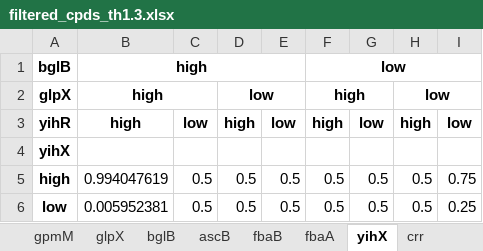
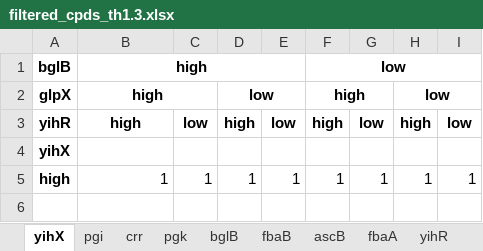
Before and after one commit to SanchanY/bn, an Excel workbook: work/filtered_cpds_th1.3.xlsx, sheet yihX, drawn as a sheet; values as stored, in another font and other column widths than the file's, no borders; the diff names each change by its address in the sheet, - before the commit and + after, or states it on an @@ line.

```diff
--- a/work/filtered_cpds_th1.3.xlsx (sheet yihX)
+++ b/work/filtered_cpds_th1.3.xlsx (sheet yihX)
@@ sheet tab order changed: yihX | pgi | crr | pgk | bglB | fbaB | ascB | fbaA | yihR @@
-B5: 0.994047619
+B5: 1
-C5: 0.5
+C5: 1
-D5: 0.5
+D5: 1
-E5: 0.5
+E5: 1
-F5: 0.5
+F5: 1
-G5: 0.5
+G5: 1
-H5: 0.5
+H5: 1
-I5: 0.75
+I5: 1
-row 6: low | 0.005952381 | 0.5 | 0.5 | 0.5 | 0.5 | 0.5 | 0.5 | 0.25
```
Also changed, not shown: sheet pgi, sheet crr, sheet bglB, sheet yihR, sheet glpX, sheet gpmM, 4 more sheets, 2 other files.
